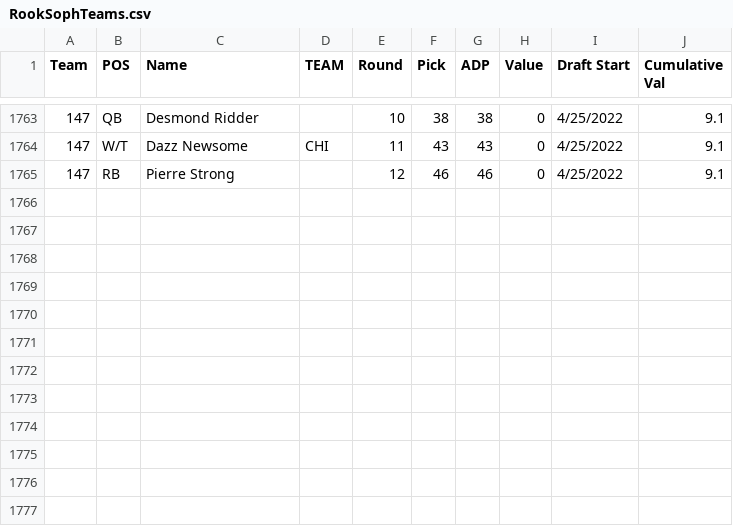
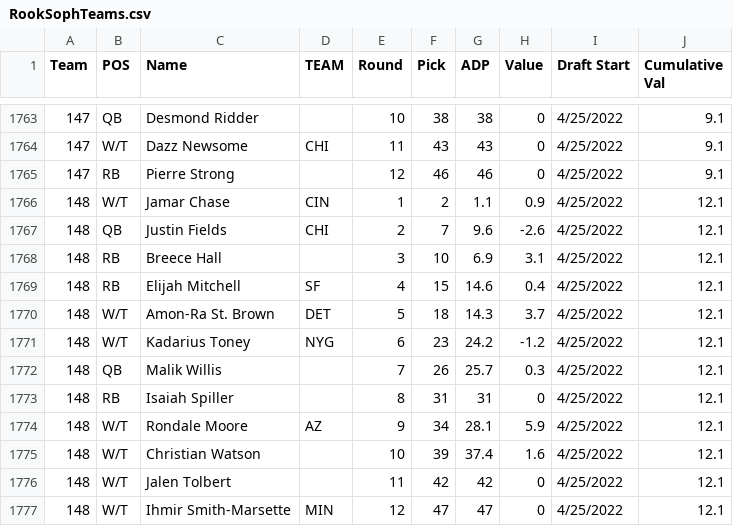
Before and after one commit to AndrewRucker/Fantasy-Football-and-Betting, a CSV file: BestBall/Underdog/Rookie-and-Sophomores/RookSophTeams.csv, drawn as a sheet; only a part is shown, gaps mark what is left out; the diff names each change by its address in the sheet, - before the commit and + after, or states it on an @@ line.

Commit message:
Update RookSophTeams.csv

```diff
--- a/BestBall/Underdog/Rookie-and-Sophomores/RookSophTeams.csv
+++ b/BestBall/Underdog/Rookie-and-Sophomores/RookSophTeams.csv
+row 1766: 148 | W/T | Jamar Chase | CIN | 1 | 2 | 1.1 | 0.9 | 4/25/2022 | 12.1
+row 1767: 148 | QB | Justin Fields | CHI | 2 | 7 | 9.6 | -2.6 | 4/25/2022 | 12.1
+row 1768: 148 | RB | Breece Hall |  | 3 | 10 | 6.9 | 3.1 | 4/25/2022 | 12.1
+row 1769: 148 | RB | Elijah Mitchell | SF | 4 | 15 | 14.6 | 0.4 | 4/25/2022 | 12.1
+row 1770: 148 | W/T | Amon-Ra St. Brown | DET | 5 | 18 | 14.3 | 3.7 | 4/25/2022 | 12.1
+row 1771: 148 | W/T | Kadarius Toney | NYG | 6 | 23 | 24.2 | -1.2 | 4/25/2022 | 12.1
+row 1772: 148 | QB | Malik Willis |  | 7 | 26 | 25.7 | 0.3 | 4/25/2022 | 12.1
+row 1773: 148 | RB | Isaiah Spiller |  | 8 | 31 | 31 | 0 | 4/25/2022 | 12.1
+row 1774: 148 | W/T | Rondale Moore | AZ | 9 | 34 | 28.1 | 5.9 | 4/25/2022 | 12.1
+row 1775: 148 | W/T | Christian Watson |  | 10 | 39 | 37.4 | 1.6 | 4/25/2022 | 12.1
+row 1776: 148 | W/T | Jalen Tolbert |  | 11 | 42 | 42 | 0 | 4/25/2022 | 12.1
+row 1777: 148 | W/T | Ihmir Smith-Marsette | MIN | 12 | 47 | 47 | 0 | 4/25/2022 | 12.1
```
